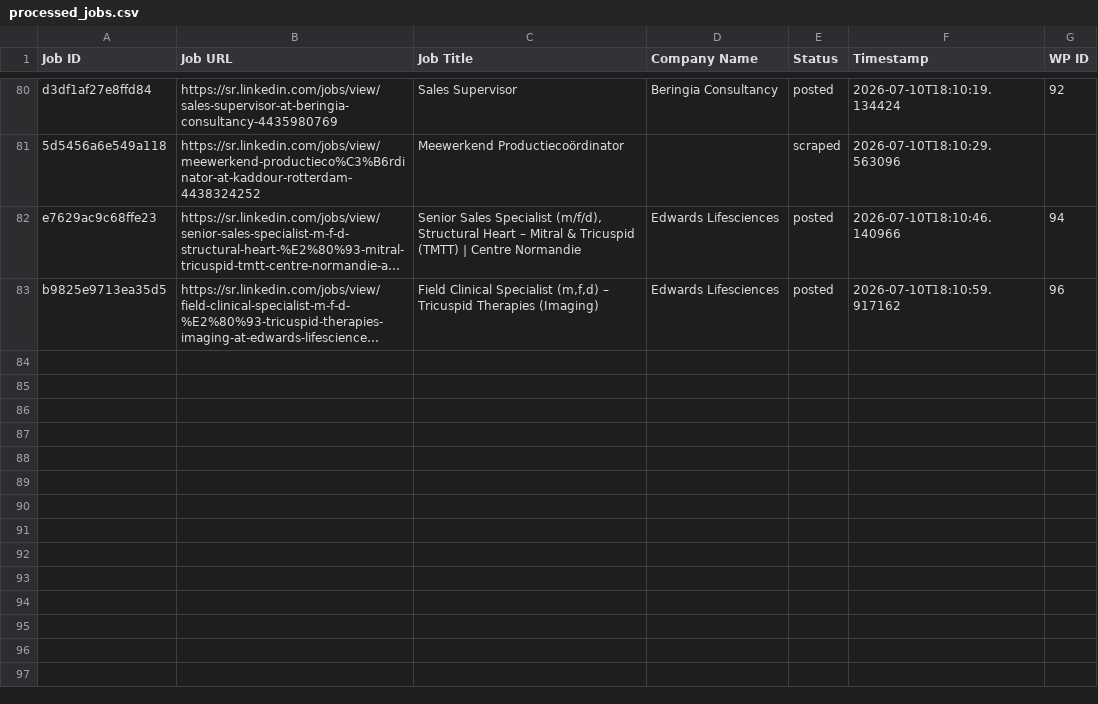
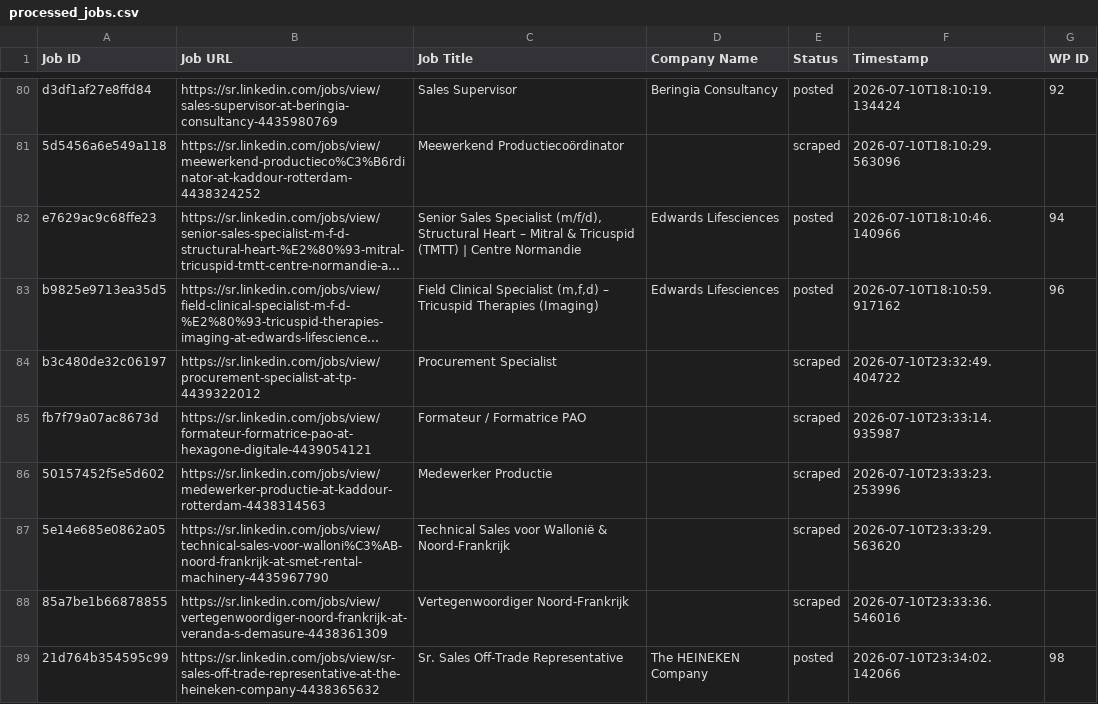
Before and after one commit to vindoky/sr, a CSV file: processed_jobs.csv, drawn as a sheet; only a part is shown, gaps mark what is left out; long unchanged cells end in …; the diff names each change by its address in the sheet, - before the commit and + after, or states it on an @@ line.

```diff
--- a/processed_jobs.csv
+++ b/processed_jobs.csv
+row 84: b3c480de32c06197 | https://sr.linkedin.com/jobs/view/procurement-specialist-at-tp-4439322012 | Procurement Specialist |  | scraped | 2026-07-10T23:32:49.404722
+row 85: fb7f79a07ac8673d | https://sr.linkedin.com/jobs/view/formateur-formatrice-pao-at-hexagone-digitale-4439054121 | Formateur / Formatrice PAO |  | scraped | 2026-07-10T23:33:14.935987
+row 86: 50157452f5e5d602 | https://sr.linkedin.com/jobs/view/medewerker-productie-at-kaddour-rotterdam-4438314563 | Medewerker Productie |  | scraped | 2026-07-10T23:33:23.253996
+row 87: 5e14e685e0862a05 | https://sr.linkedin.com/jobs/view/technical-sales-voor-walloni%C3%AB-noord-frankrijk-at-smet-rental-machinery-4435967790 | Technical Sales voor Wallonië & Noord-Frankrijk |  | scraped | 2026-07-10T23:33:29.563620
+row 88: 85a7be1b66878855 | https://sr.linkedin.com/jobs/view/vertegenwoordiger-noord-frankrijk-at-veranda-s-demasure-4438361309 | Vertegenwoordiger Noord-Frankrijk |  | scraped | 2026-07-10T23:33:36.546016
+row 89: 21d764b354595c99 | https://sr.linkedin.com/jobs/view/sr-sales-off-trade-representative-at-the-heineken-company-4438365632 | Sr. Sales Off-Trade Representative | The HEINEKEN Company | posted | 2026-07-10T23:34:02.142066 | 98
```
